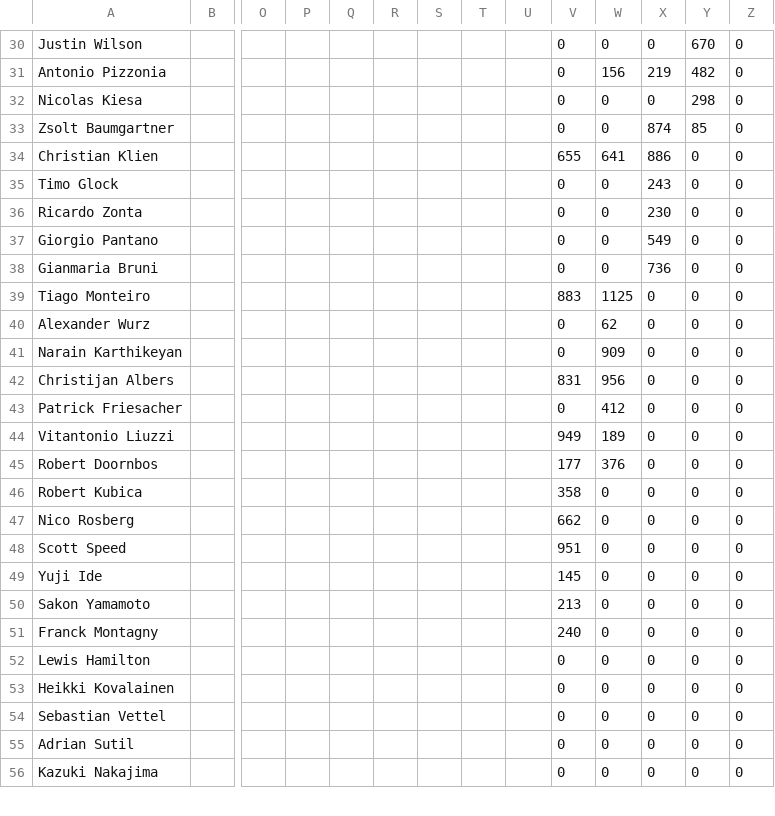
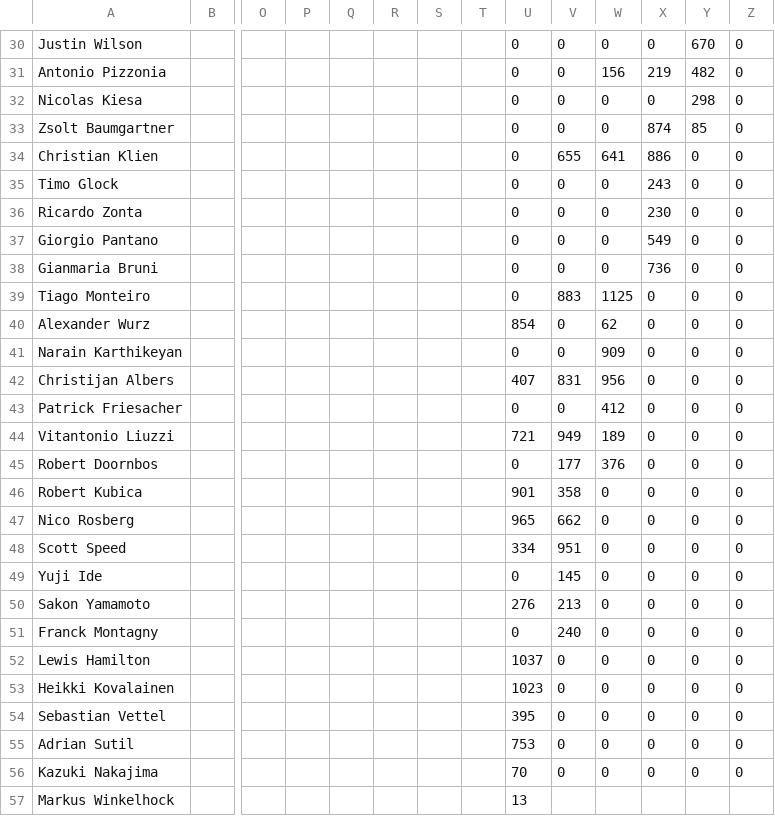
Before and after one commit to owen-simon/Formula-1-Constructor-Repository, a CSV file: Data_Files/laps_completed.csv, drawn as a sheet; only a part is shown, gaps mark what is left out; rows hold the shown columns only; the diff covers the shown part only; the diff names each change by its address in the sheet, - before the commit and + after, or states it on an @@ line.

```diff
--- a/Data_Files/laps_completed.csv
+++ b/Data_Files/laps_completed.csv
-U30:U39: (empty)
+U30:U39: 0
-U40: (empty)
+U40: 854
-U41: (empty)
+U41: 0
-U42: (empty)
+U42: 407
-U43: (empty)
+U43: 0
-U44: (empty)
+U44: 721
-U45: (empty)
+U45: 0
-U46: (empty)
+U46: 901
-U47: (empty)
+U47: 965
-U48: (empty)
+U48: 334
-U49: (empty)
+U49: 0
-U50: (empty)
+U50: 276
-U51: (empty)
+U51: 0
-U52: (empty)
+U52: 1037
-U53: (empty)
+U53: 1023
-U54: (empty)
+U54: 395
-U55: (empty)
+U55: 753
-U56: (empty)
+U56: 70
+row 57: Markus Winkelhock |  |  |  |  |  |  |  | 13
```
Also changed, not shown: 92 edited cells elsewhere in this file, Data_Files/race_starts.csv.
